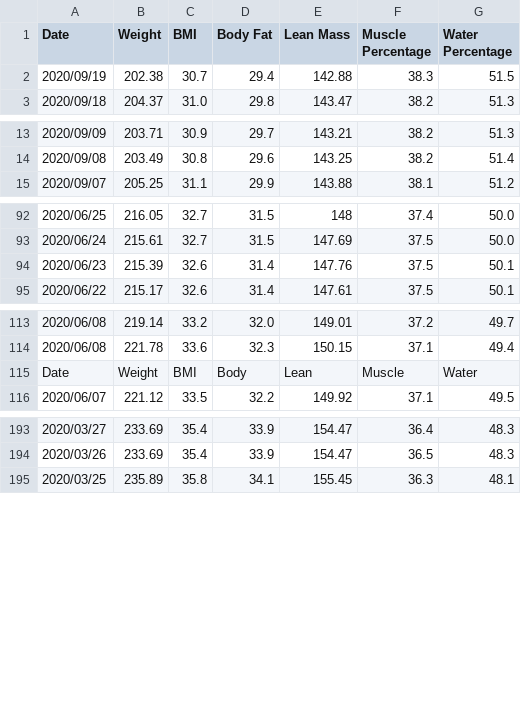
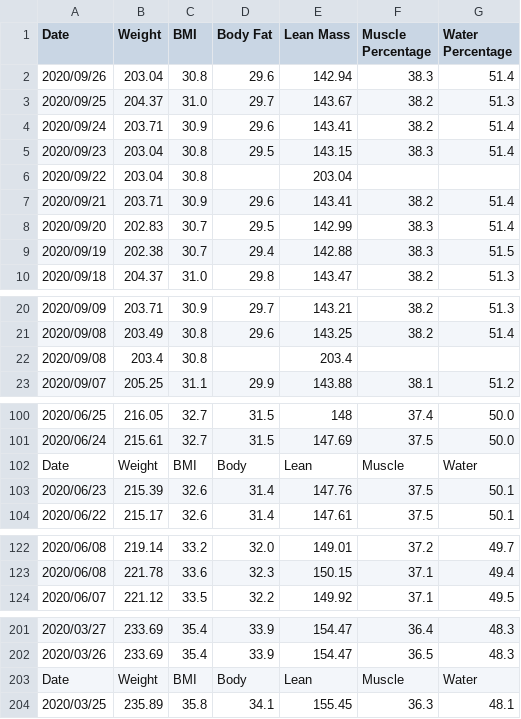
Before and after one commit to aarora79/biomettracker, a CSV file: data/Amit.csv, drawn as a sheet; only a part is shown, gaps mark what is left out; the diff names each change by its address in the sheet, - before the commit and + after, or states it on an @@ line.

Commit message:
latest data

```diff
--- a/data/Amit.csv
+++ b/data/Amit.csv
+row 2: 2020/09/26 | 203.04 | 30.8 | 29.6 | 142.94 | 38.3 | 51.4
+row 3: 2020/09/25 | 204.37 | 31.0 | 29.7 | 143.67 | 38.2 | 51.3
+row 4: 2020/09/24 | 203.71 | 30.9 | 29.6 | 143.41 | 38.2 | 51.4
+row 5: 2020/09/23 | 203.04 | 30.8 | 29.5 | 143.15 | 38.3 | 51.4
+row 6: 2020/09/22 | 203.04 | 30.8 |  | 203.04
+row 7: 2020/09/21 | 203.71 | 30.9 | 29.6 | 143.41 | 38.2 | 51.4
+row 8: 2020/09/20 | 202.83 | 30.7 | 29.5 | 142.99 | 38.3 | 51.4
+row 22: 2020/09/08 | 203.4 | 30.8 |  | 203.4
@@ row 115 moved to row 102: Date @@
@@ row 216 moved to row 203: Date @@
```
Also changed, not shown: data/Nidhi.csv, raw_data/Amit_deadlifts.csv, 3 other files.
